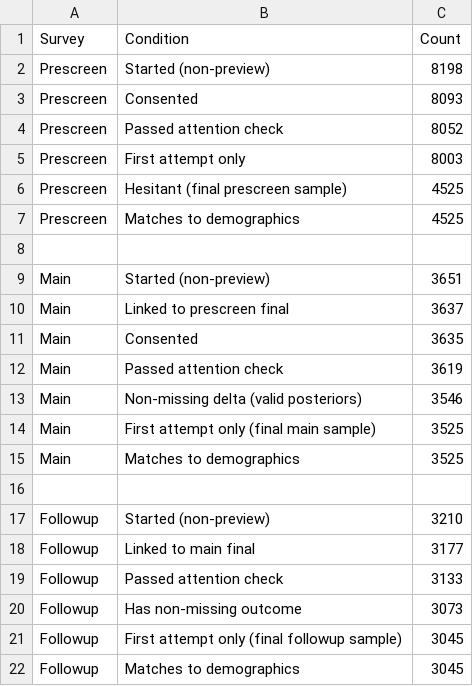
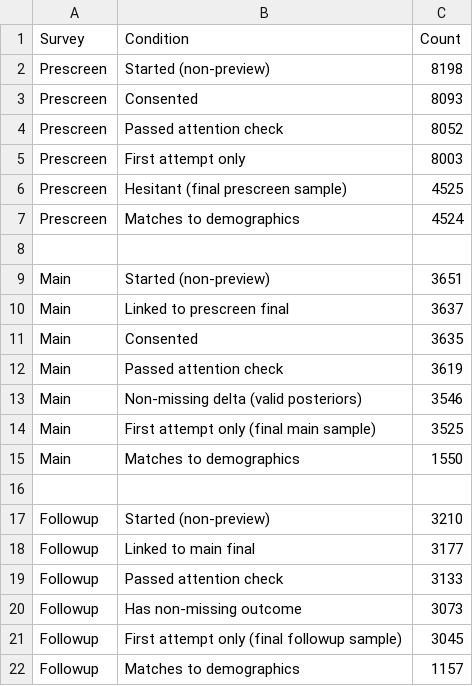
Before and after one commit to dansacks/vaccSideEffects, a CSV file: output/tables/counts.csv, drawn as a sheet.

```diff
--- a/output/tables/counts.csv
+++ b/output/tables/counts.csv
@@ -6,3 +6,3 @@ Prescreen,First attempt only,8003
 Prescreen,Hesitant (final prescreen sample),4525
-Prescreen,Matches to demographics,4525
+Prescreen,Matches to demographics,4524
 
@@ -14,3 +14,3 @@ Main,Non-missing delta (valid posteriors),3546
 Main,First attempt only (final main sample),3525
-Main,Matches to demographics,3525
+Main,Matches to demographics,1550
 
@@ -21,2 +21,2 @@ Followup,Has non-missing outcome,3073
 Followup,First attempt only (final followup sample),3045
-Followup,Matches to demographics,3045
+Followup,Matches to demographics,1157
```
Also changed, not shown: 48 other files.
